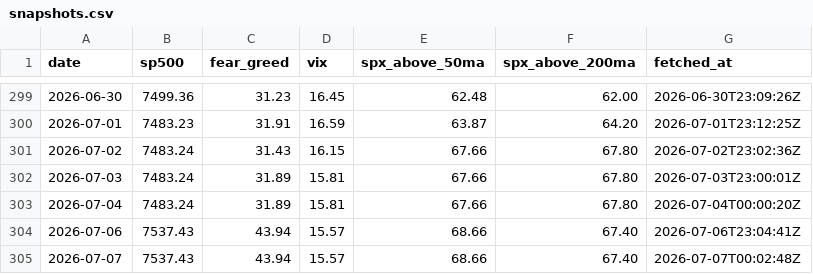
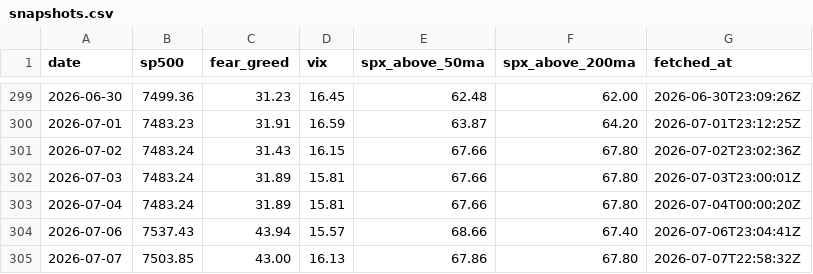
Before and after one commit to vb233/market-sentiment, a CSV file: data/snapshots.csv, drawn as a sheet; only a part is shown, gaps mark what is left out.

```diff
--- a/data/snapshots.csv
+++ b/data/snapshots.csv
@@ -304,2 +304,2 @@ date,sp500,fear_greed,vix,spx_above_50ma,spx_above_200ma,fetched_at
 2026-07-06,7537.43,43.94,15.57,68.66,67.40,2026-07-06T23:04:41Z
-2026-07-07,7537.43,43.94,15.57,68.66,67.40,2026-07-07T00:02:48Z
+2026-07-07,7503.85,43.00,16.13,67.86,67.80,2026-07-07T22:58:32Z
```
